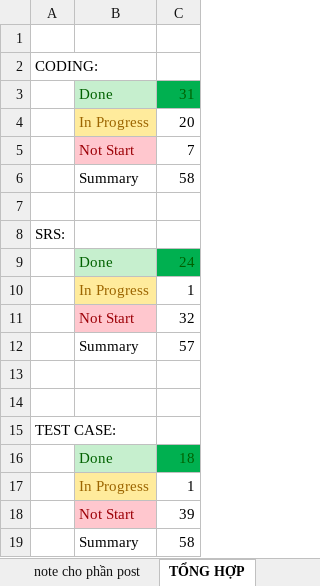
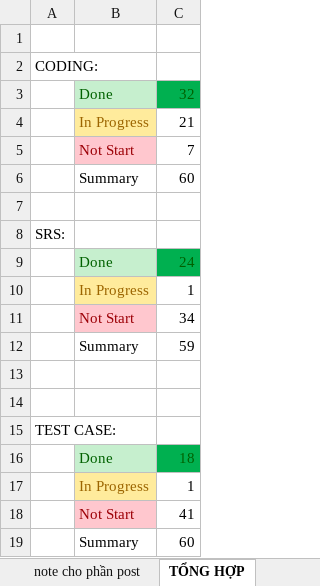
Before and after one commit to sangnvus/201609JS02, an Excel workbook: WIP/Users/HuyenPT/Tiến độ dự án_Coding, Design, TC, SRS.xlsx, sheet TỔNG HỢP, drawn as a sheet; values as stored, in another font and other column widths than the file's, no borders; conditional formats not drawn; the diff names each change by its address in the sheet, - before the commit and + after, or states it on an @@ line.

```diff
--- a/WIP/Users/HuyenPT/Tiến độ dự án_Coding, Design, TC, SRS.xlsx (sheet TỔNG HỢP)
+++ b/WIP/Users/HuyenPT/Tiến độ dự án_Coding, Design, TC, SRS.xlsx (sheet TỔNG HỢP)
-C3: 31
+C3: 32
-C4: 20
+C4: 21
-C6: 58
+C6: 60
-C11: 32
+C11: 34
-C12: 57
+C12: 59
-C18: 39
+C18: 41
-C19: 58
+C19: 60
```
Also changed, not shown: sheet CODING, formulas that keep their value, WIP/Users/HuyenPT/UC/List of UseCase.xlsx.
